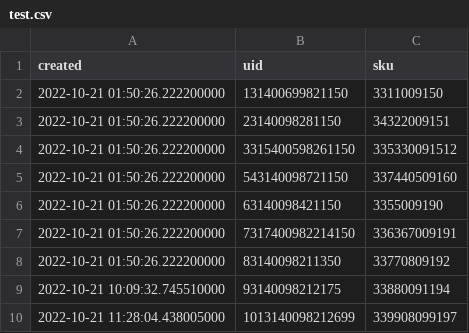
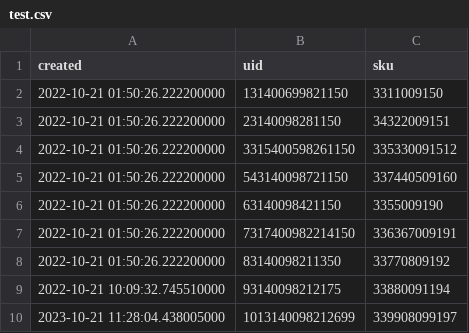
Before and after one commit to turlife/simple-csv-parser, a CSV file: src/main/resources/sample/test.csv, drawn as a sheet.

```diff
--- a/src/main/resources/sample/test.csv
+++ b/src/main/resources/sample/test.csv
@@ -9,2 +9,2 @@
 "2022-10-21 10:09:32.745510000",93140098212175,"33880091194"
-"2022-10-21 11:28:04.438005000",1013140098212699,"339908099197"
+"2023-10-21 11:28:04.438005000",1013140098212699,"339908099197"
```
Also changed, not shown: 11 other files.
